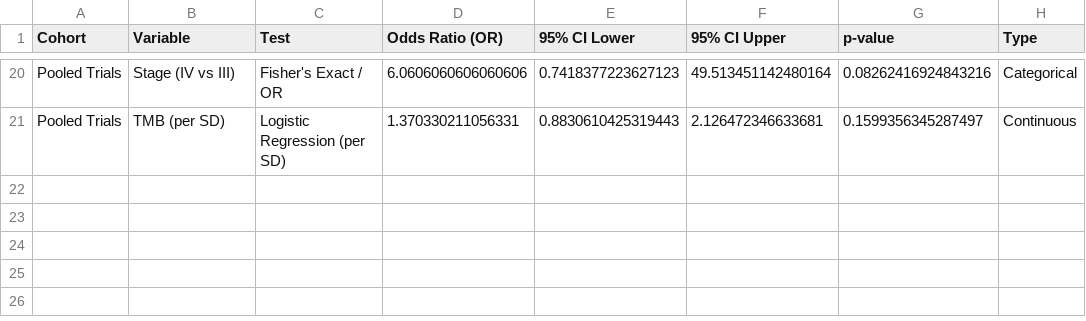
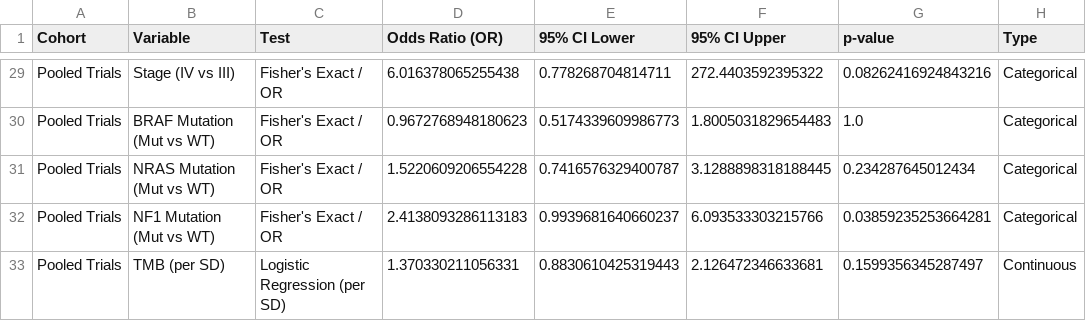
Before and after one commit to gillespieza/melanoma-assignment-3, a CSV file: q1-response-predictor/plots/clinical/univariate_associations_stats.csv, drawn as a sheet; only a part is shown, gaps mark what is left out; addresses are those after the commit; the diff covers the shown part only; the diff names each change by its address in the sheet, - before the commit and + after, or states it on an @@ line.

Commit message:
refactor(q1): enrich driver mutations & exact CIs in univariate associations
- Refactor run_univariate_associations.py per AGENTS.md guidelines (AST functions <= 30 lines, line lengths <= 100 chars, subproject log routing)
- Enrich clinical DataFrames with driver mutation status (mut_BRAF, mut_NRAS, mut_NF1) from mutations_cleaned.csv across trial cohorts
- Replace Haldane-Anscombe Wald CI approximation with scipy exact hypergeometric CIs to eliminate zero-cell variance inflation for Liu Stage IV vs III
- Re-generate Forest plot PNG and statistics CSV
- Update PROJECT_MAP.md resolution log

```diff
--- a/q1-response-predictor/plots/clinical/univariate_associations_stats.csv
+++ b/q1-response-predictor/plots/clinical/univariate_associations_stats.csv
-D29 (Odds Ratio (OR)): 6.0606060606060606
+D29 (Odds Ratio (OR)): 6.016378065255438
-E29 (95% CI Lower): 0.7418377223627123
+E29 (95% CI Lower): 0.778268704814711
-F29 (95% CI Upper): 49.513451142480164
+F29 (95% CI Upper): 272.4403592395322
+row 30: Pooled Trials | BRAF Mutation (Mut vs WT) | Fisher's Exact / OR | 0.9672768948180623 | 0.5174339609986773 | 1.8005031829654483 | 1.0 | Categorical
+row 31: Pooled Trials | NRAS Mutation (Mut vs WT) | Fisher's Exact / OR | 1.5220609206554228 | 0.7416576329400787 | 3.1288898318188445 | 0.234287645012434 | Categorical
+row 32: Pooled Trials | NF1 Mutation (Mut vs WT) | Fisher's Exact / OR | 2.4138093286113183 | 0.9939681640660237 | 6.093533303215766 | 0.03859235253664281 | Categorical
```
Also changed, not shown: 9 added rows and 18 edited cells elsewhere in this file, 3 other files.
